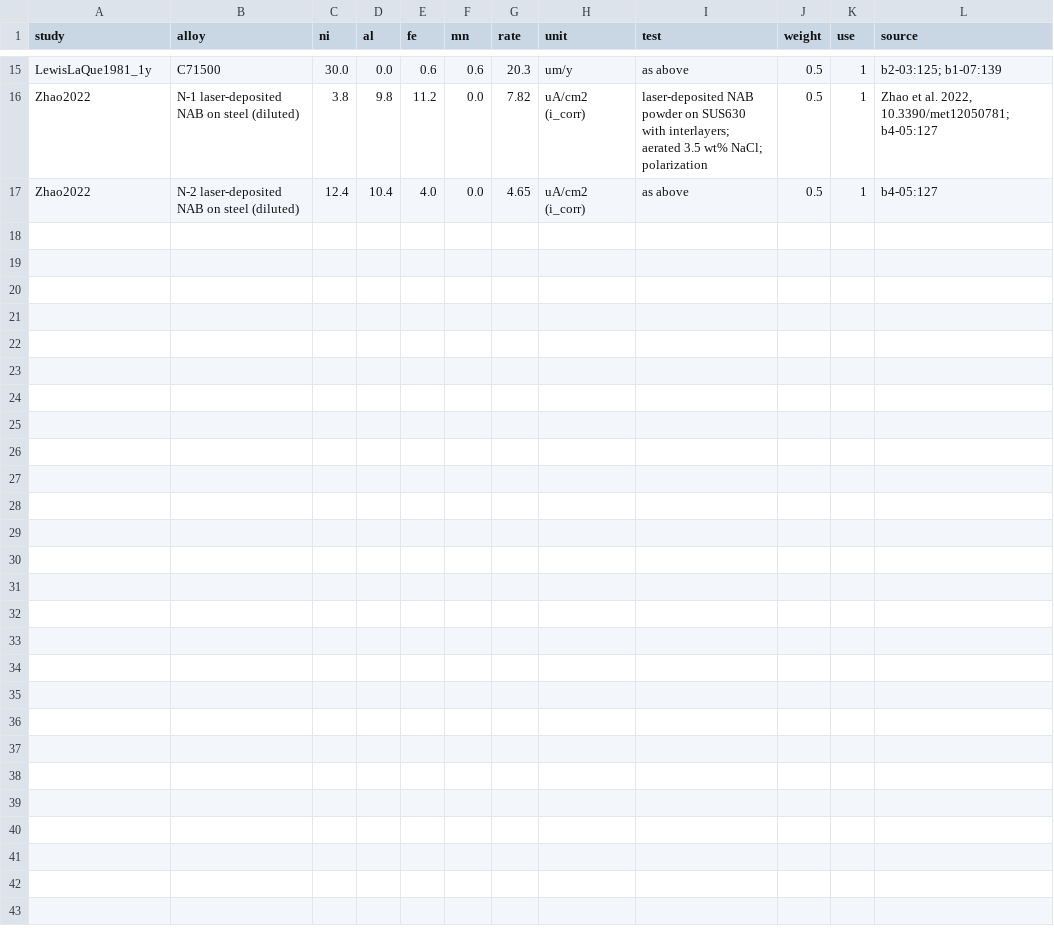
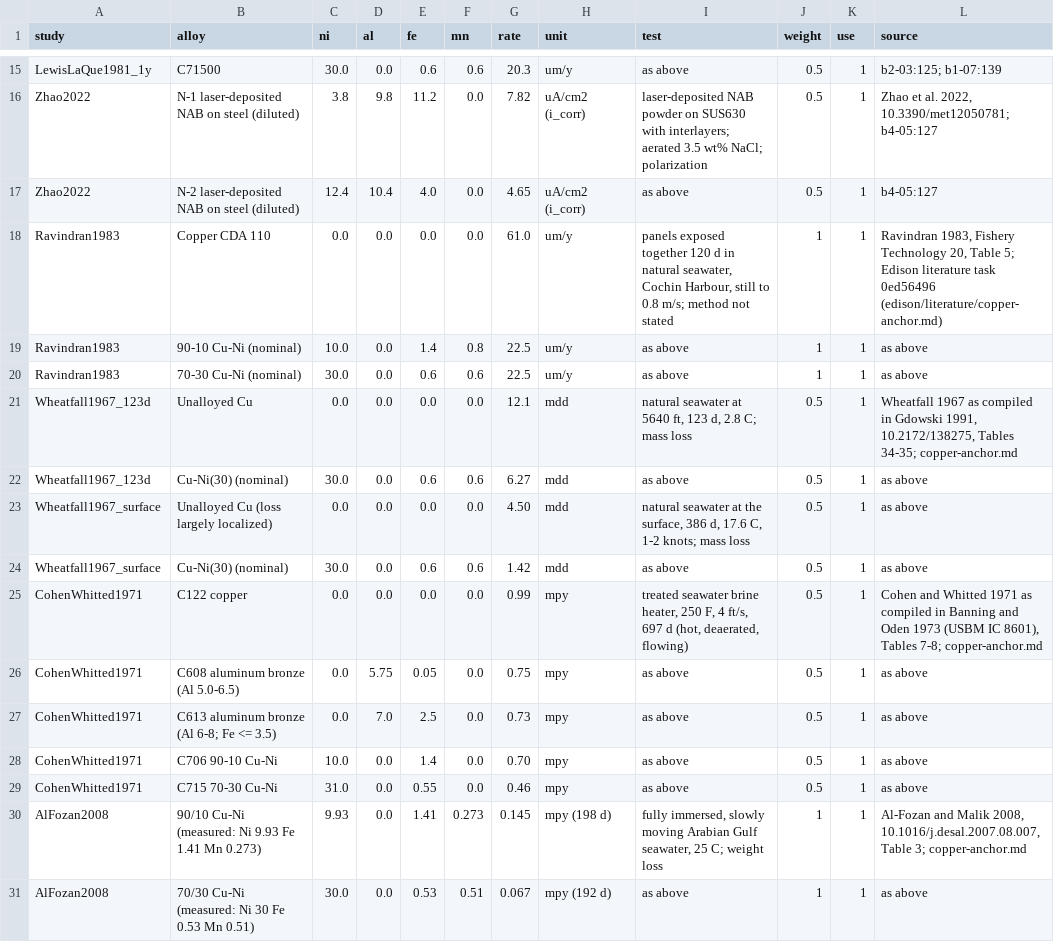
Before and after one commit to vertical-cloud-lab/digital-alloy-lab, a CSV file: benchmarks/bofn-cu-ded/phys/corrosion_data.csv, drawn as a sheet; only a part is shown, gaps mark what is left out; the diff names each change by its address in the sheet, - before the commit and + after, or states it on an @@ line.

```diff
--- a/benchmarks/bofn-cu-ded/phys/corrosion_data.csv
+++ b/benchmarks/bofn-cu-ded/phys/corrosion_data.csv
+row 18: Ravindran1983 | Copper CDA 110 | 0.0 | 0.0 | 0.0 | 0.0 | 61.0 | um/y | panels exposed together 120 d in natural seawater, Cochin Harbour, still to 0.8 m/s; method not stated | 1 | 1 | Ravindran 1983, Fishery Technology 20, Table 5; Edison literature task 0ed56496 (edison/literature/copper-anchor.md)
+row 19: Ravindran1983 | 90-10 Cu-Ni (nominal) | 10.0 | 0.0 | 1.4 | 0.8 | 22.5 | um/y | as above | 1 | 1 | as above
+row 20: Ravindran1983 | 70-30 Cu-Ni (nominal) | 30.0 | 0.0 | 0.6 | 0.6 | 22.5 | um/y | as above | 1 | 1 | as above
+row 21: Wheatfall1967_123d | Unalloyed Cu | 0.0 | 0.0 | 0.0 | 0.0 | 12.1 | mdd | natural seawater at 5640 ft, 123 d, 2.8 C; mass loss | 0.5 | 1 | Wheatfall 1967 as compiled in Gdowski 1991, 10.2172/138275, Tables 34-35; copper-anchor.md
+row 22: Wheatfall1967_123d | Cu-Ni(30) (nominal) | 30.0 | 0.0 | 0.6 | 0.6 | 6.27 | mdd | as above | 0.5 | 1 | as above
+row 23: Wheatfall1967_surface | Unalloyed Cu (loss largely localized) | 0.0 | 0.0 | 0.0 | 0.0 | 4.50 | mdd | natural seawater at the surface, 386 d, 17.6 C, 1-2 knots; mass loss | 0.5 | 1 | as above
+row 24: Wheatfall1967_surface | Cu-Ni(30) (nominal) | 30.0 | 0.0 | 0.6 | 0.6 | 1.42 | mdd | as above | 0.5 | 1 | as above
+row 25: CohenWhitted1971 | C122 copper | 0.0 | 0.0 | 0.0 | 0.0 | 0.99 | mpy | treated seawater brine heater, 250 F, 4 ft/s, 697 d (hot, deaerated, flowing) | 0.5 | 1 | Cohen and Whitted 1971 as compiled in Banning and Oden 1973 (USBM IC 8601), Tables 7-8; copper-anchor.md
+row 26: CohenWhitted1971 | C608 aluminum bronze (Al 5.0-6.5) | 0.0 | 5.75 | 0.05 | 0.0 | 0.75 | mpy | as above | 0.5 | 1 | as above
+row 27: CohenWhitted1971 | C613 aluminum bronze (Al 6-8; Fe <= 3.5) | 0.0 | 7.0 | 2.5 | 0.0 | 0.73 | mpy | as above | 0.5 | 1 | as above
+row 28: CohenWhitted1971 | C706 90-10 Cu-Ni | 10.0 | 0.0 | 1.4 | 0.0 | 0.70 | mpy | as above | 0.5 | 1 | as above
+row 29: CohenWhitted1971 | C715 70-30 Cu-Ni | 31.0 | 0.0 | 0.55 | 0.0 | 0.46 | mpy | as above | 0.5 | 1 | as above
+row 30: AlFozan2008 | 90/10 Cu-Ni (measured: Ni 9.93 Fe 1.41 Mn 0.273) | 9.93 | 0.0 | 1.41 | 0.273 | 0.145 | mpy (198 d) | fully immersed, slowly moving Arabian Gulf seawater, 25 C; weight loss | 1 | 1 | Al-Fozan and Malik 2008, 10.1016/j.desal.2007.08.007, Table 3; copper-anchor.md
+row 31: AlFozan2008 | 70/30 Cu-Ni (measured: Ni 30 Fe 0.53 Mn 0.51) | 30.0 | 0.0 | 0.53 | 0.51 | 0.067 | mpy (192 d) | as above | 1 | 1 | as above
```
Also changed, not shown: 45 other files.
